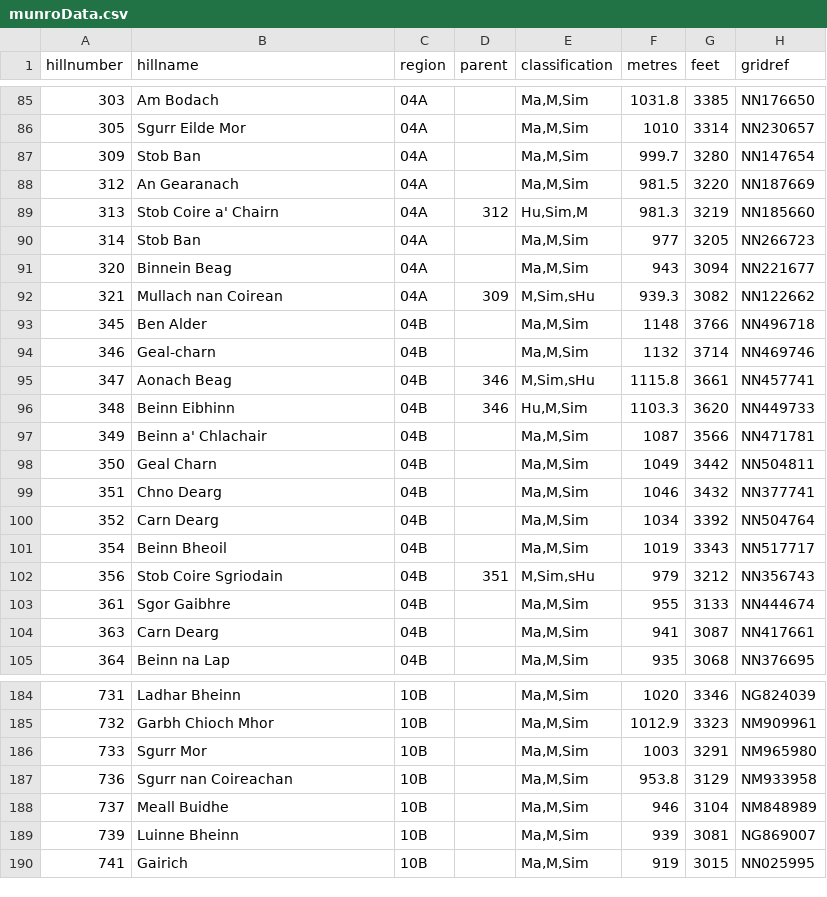
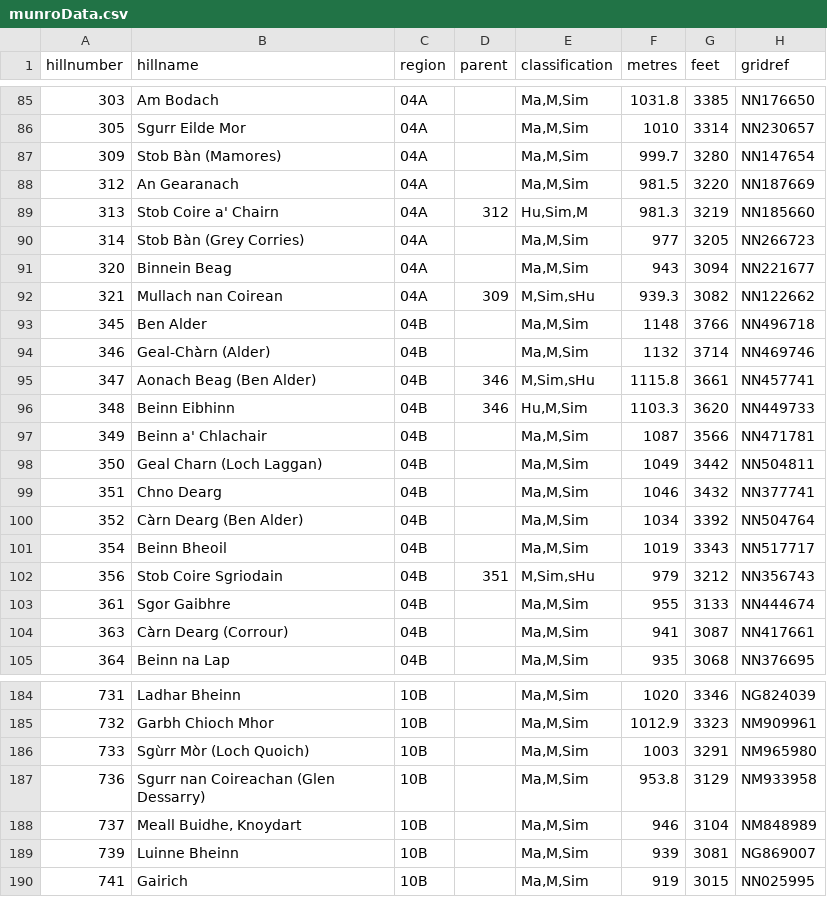
Before and after one commit to brianrabern/munroGo, a CSV file: api/munroData.csv, drawn as a sheet; only a part is shown, gaps mark what is left out; the diff covers the shown part only; the diff names each change by its address in the sheet, - before the commit and + after, or states it on an @@ line.

Commit message:
db cleaned

```diff
--- a/api/munroData.csv
+++ b/api/munroData.csv
-B87 (hillname): Stob Ban
+B87 (hillname): Stob Bàn (Mamores)
-B90 (hillname): Stob Ban
+B90 (hillname): Stob Bàn (Grey Corries)
-B94 (hillname): Geal-charn
+B94 (hillname): Geal-Chàrn (Alder)
-B95 (hillname): Aonach Beag
+B95 (hillname): Aonach Beag (Ben Alder)
-B98 (hillname): Geal Charn
+B98 (hillname): Geal Charn (Loch Laggan)
-B100 (hillname): Carn Dearg
+B100 (hillname): Càrn Dearg (Ben Alder)
-B104 (hillname): Carn Dearg
+B104 (hillname): Càrn Dearg (Corrour)
-B186 (hillname): Sgurr Mor
+B186 (hillname): Sgùrr Mòr (Loch Quoich)
-B187 (hillname): Sgurr nan Coireachan
+B187 (hillname): Sgurr nan Coireachan (Glen Dessarry)
-B188 (hillname): Meall Buidhe
+B188 (hillname): Meall Buidhe, Knoydart
```
Also changed, not shown: 17 edited cells elsewhere in this file.
